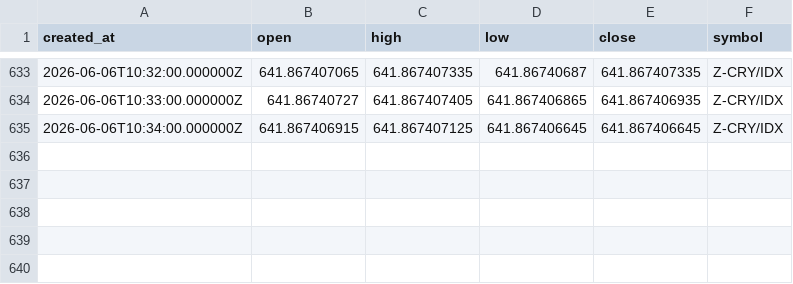
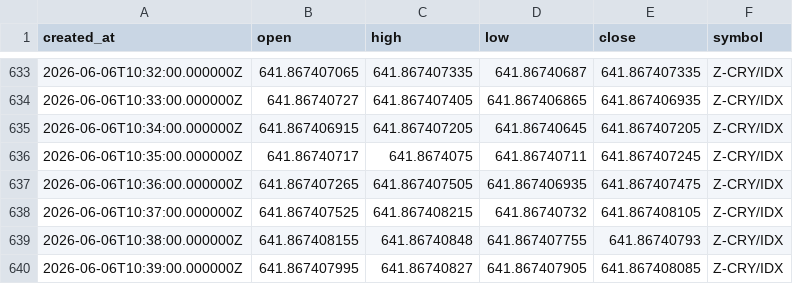
Before and after one commit to Rdelarosa33/proyecto1, a CSV file: velas_Z_CRY_IDX_tf60.csv, drawn as a sheet; only a part is shown, gaps mark what is left out.

```diff
--- a/velas_Z_CRY_IDX_tf60.csv
+++ b/velas_Z_CRY_IDX_tf60.csv
@@ -634,2 +634,7 @@ created_at,open,high,low,close,symbol
 2026-06-06T10:33:00.000000Z,641.86740727,641.867407405,641.867406865,641.867406935,Z-CRY/IDX
-2026-06-06T10:34:00.000000Z,641.867406915,641.867407125,641.867406645,641.867406645,Z-CRY/IDX
+2026-06-06T10:34:00.000000Z,641.867406915,641.867407205,641.86740645,641.867407205,Z-CRY/IDX
+2026-06-06T10:35:00.000000Z,641.86740717,641.8674075,641.86740711,641.867407245,Z-CRY/IDX
+2026-06-06T10:36:00.000000Z,641.867407265,641.867407505,641.867406935,641.867407475,Z-CRY/IDX
+2026-06-06T10:37:00.000000Z,641.867407525,641.867408215,641.86740732,641.867408105,Z-CRY/IDX
+2026-06-06T10:38:00.000000Z,641.867408155,641.86740848,641.867407755,641.86740793,Z-CRY/IDX
+2026-06-06T10:39:00.000000Z,641.867407995,641.86740827,641.867407905,641.867408085,Z-CRY/IDX
```
